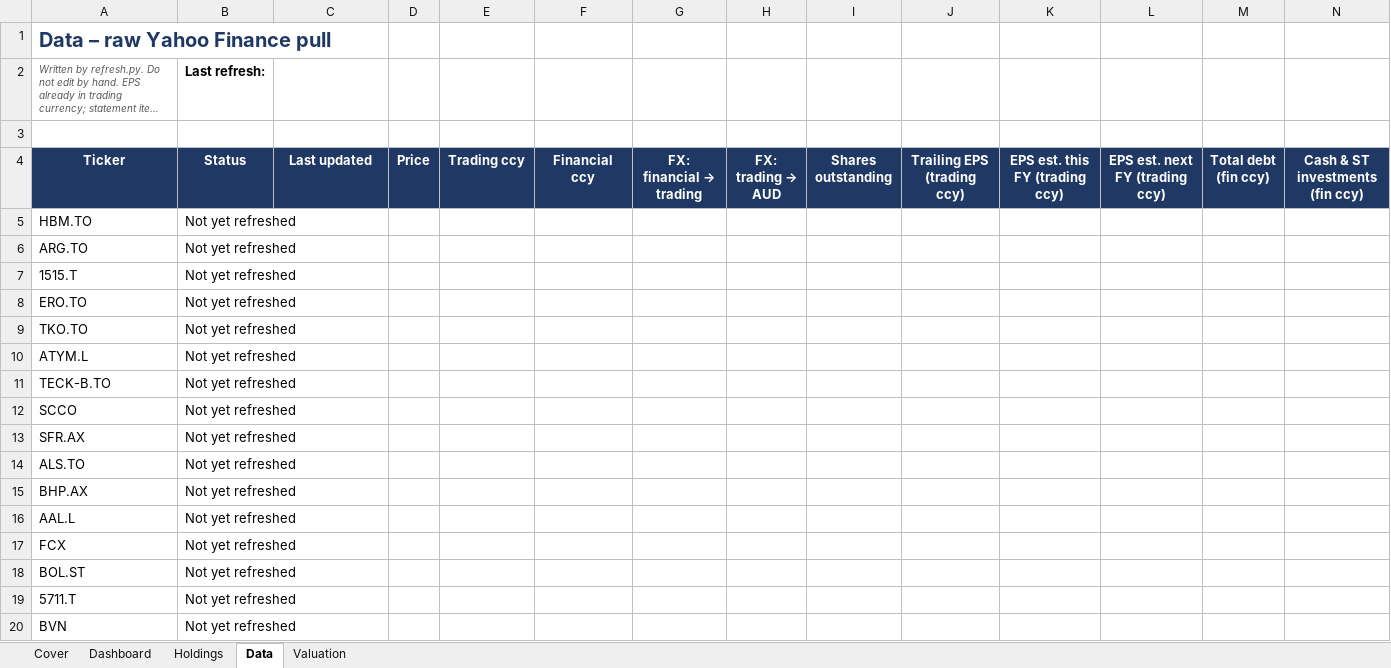
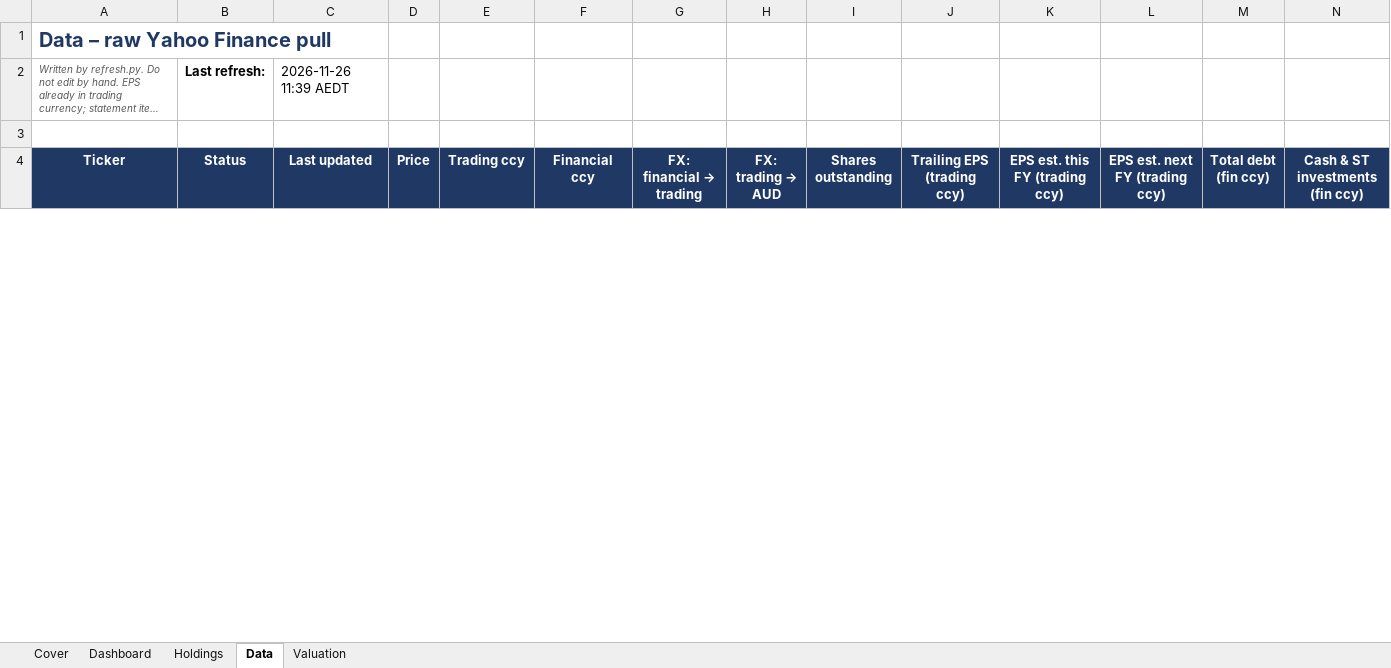
Before and after one commit to m-nihalkhan/CPPR-Valuation, an Excel workbook: CPPR_Valuation_Model.xlsx, sheet Data, drawn as a sheet; only a part is shown; long unchanged cells end in …; values as stored, in another font and other column widths than the file's, no borders; conditional formats not drawn; removed rows and columns are numbered as before the commit, all else as after; rows hold the shown columns only; the diff covers the shown part only; the diff names each change by its address in the sheet, - before the commit and + after, or states it on an @@ line.

```diff
--- a/CPPR_Valuation_Model.xlsx (sheet Data)
+++ b/CPPR_Valuation_Model.xlsx (sheet Data)
-C2 (Last updated): (empty)
+C2 (Last updated): 2026-11-26 11:39 AEDT
-row 5: HBM.TO | Not yet refreshed
-row 6: ARG.TO | Not yet refreshed
-row 7: 1515.T | Not yet refreshed
-row 8: ERO.TO | Not yet refreshed
-row 9: TKO.TO | Not yet refreshed
-row 10: ATYM.L | Not yet refreshed
-row 11: TECK-B.TO | Not yet refreshed
-row 12: SCCO | Not yet refreshed
-row 13: SFR.AX | Not yet refreshed
-row 14: ALS.TO | Not yet refreshed
-row 15: BHP.AX | Not yet refreshed
-row 16: AAL.L | Not yet refreshed
-row 17: FCX | Not yet refreshed
-row 18: BOL.ST | Not yet refreshed
-row 19: 5711.T | Not yet refreshed
-row 20: BVN | Not yet refreshed
```
Also changed, not shown: 50 added rows and 34 removed rows elsewhere in this sheet, 1 other file.
